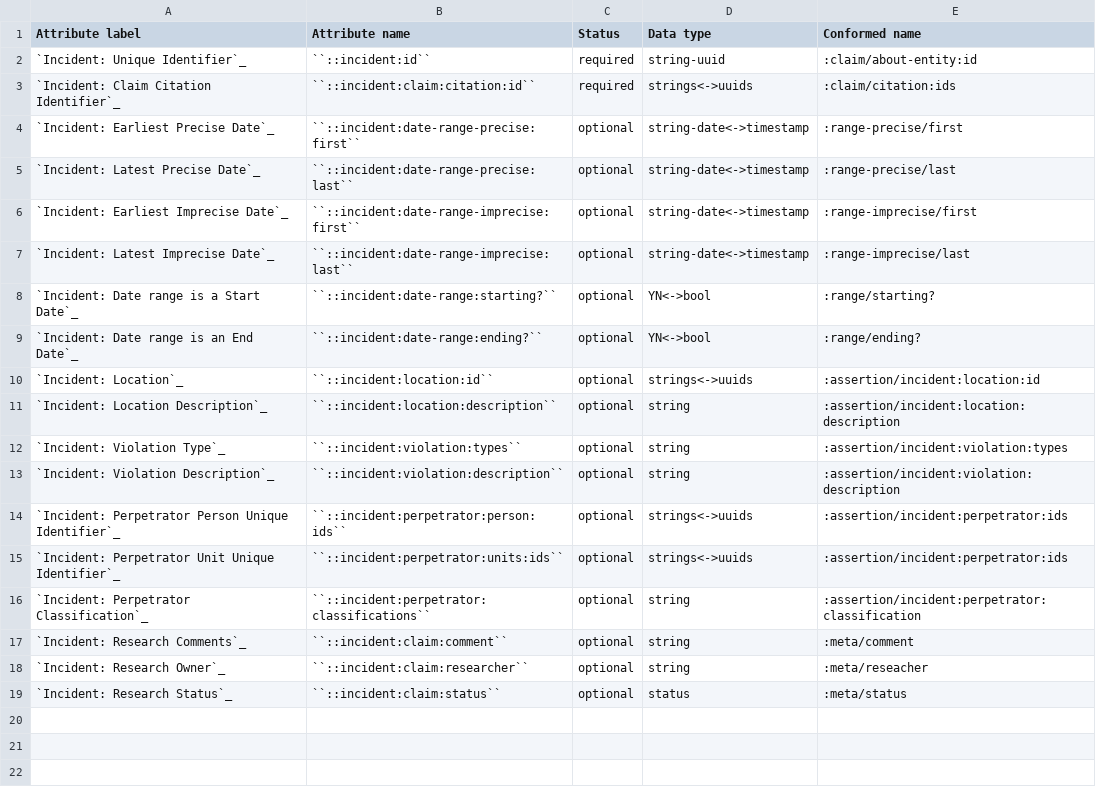
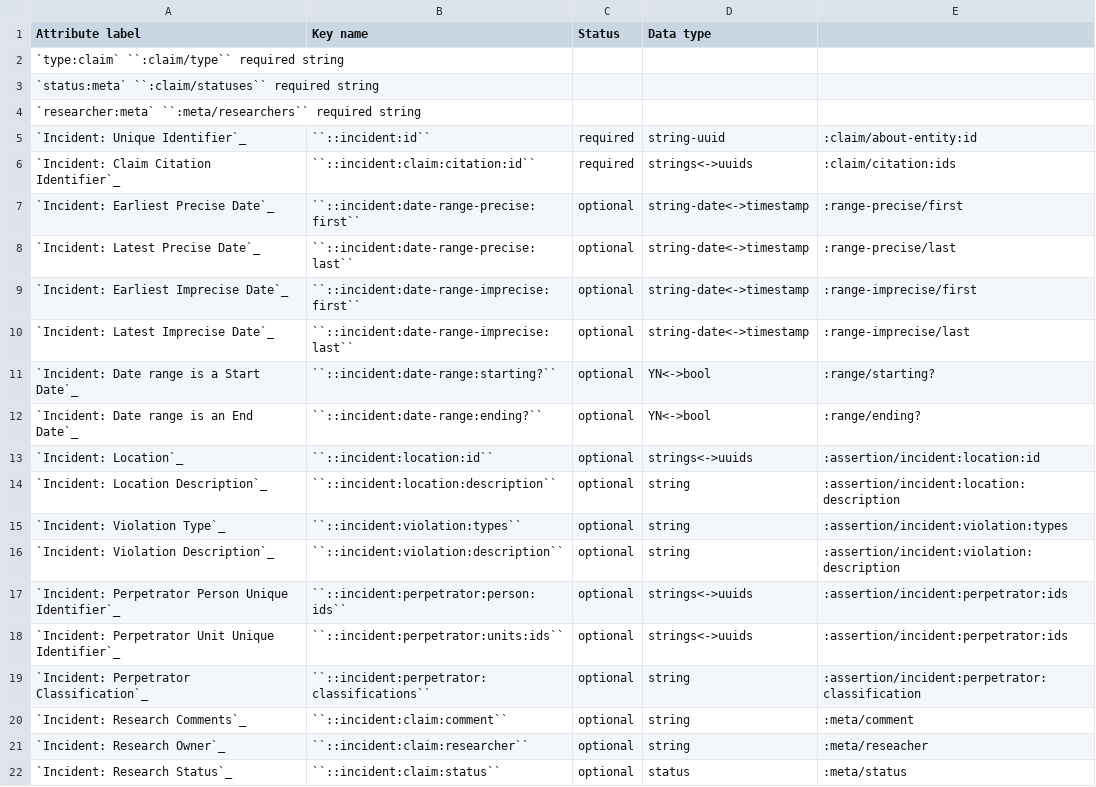
Before and after one commit to security-force-monitor/research-handbook, a CSV file: source/_static/cluster-incident-fields.csv, drawn as a sheet.

Commit message:
Update cluster-incident-fields.csv

```diff
--- a/source/_static/cluster-incident-fields.csv
+++ b/source/_static/cluster-incident-fields.csv
@@ -1,2 +1,5 @@
-Attribute label	Attribute name	Status	Data type	Conformed name
+Attribute label	Key name	Status	Data type
+`type:claim` ``:claim/type`` required string
+`status:meta` ``:claim/statuses`` required string
+`researcher:meta` ``:meta/researchers`` required string
 `Incident: Unique Identifier`_	``::incident:id``	required	string-uuid	:claim/about-entity:id
```
